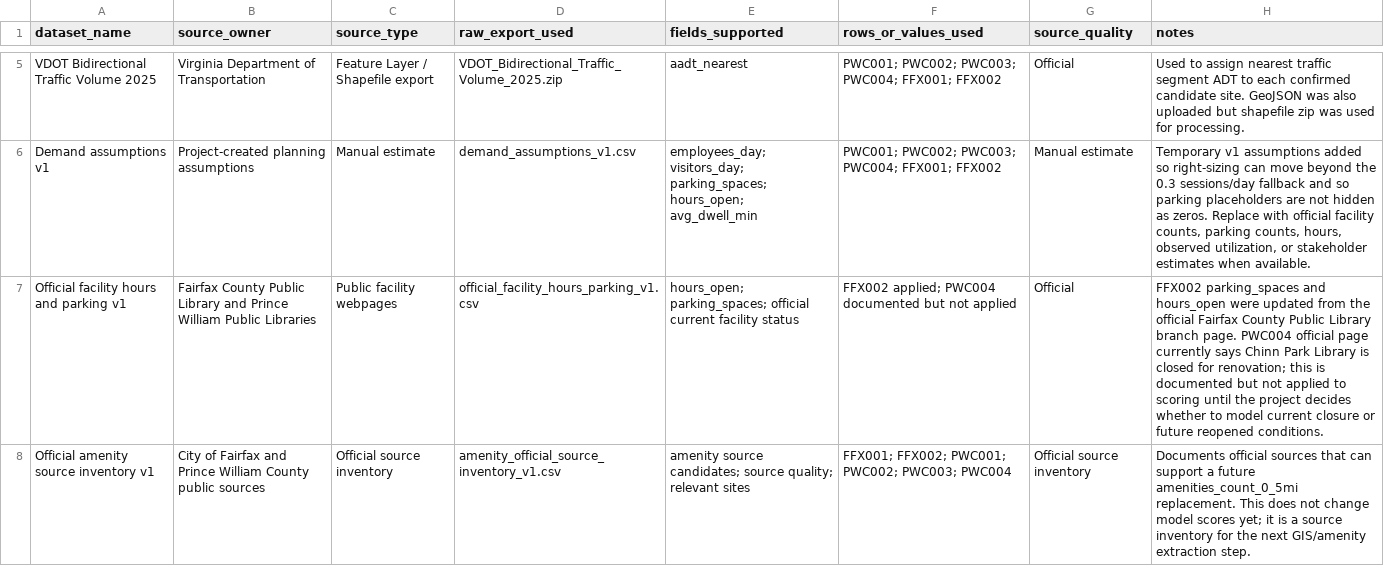
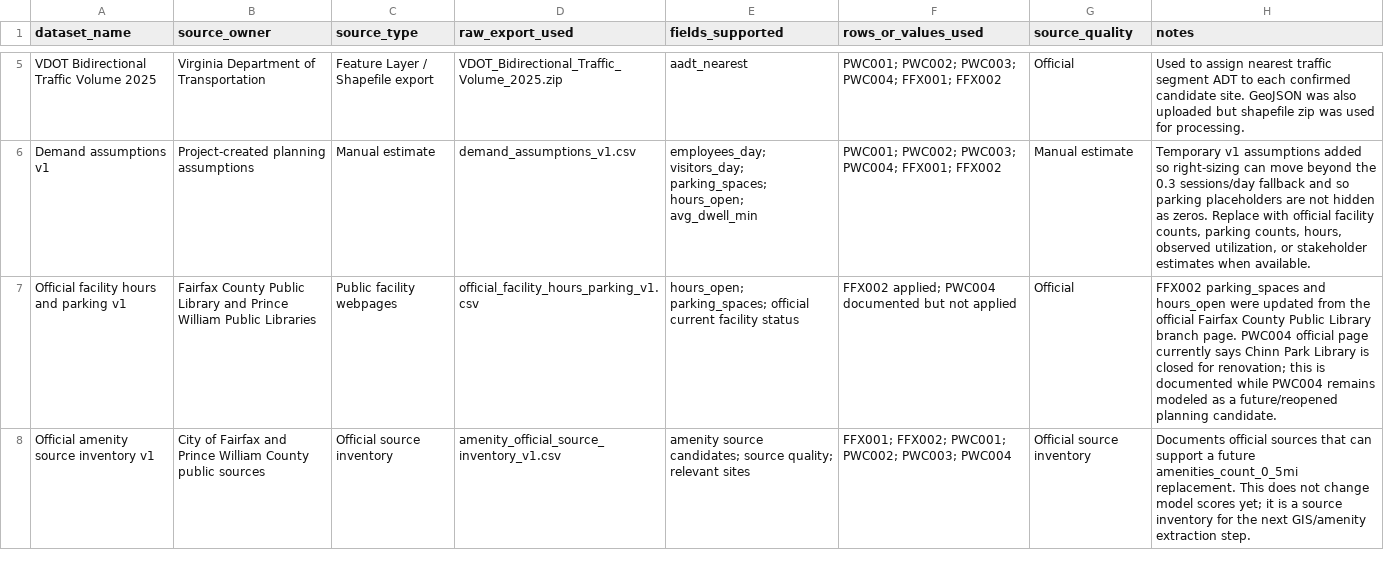
Before and after one commit to andyyaro/EV-SIENT, a CSV file: data/source_dataset_log.csv, drawn as a sheet; only a part is shown, gaps mark what is left out; the diff covers the shown part only; the diff names each change by its address in the sheet, - before the commit and + after, or states it on an @@ line.

```diff
--- a/data/source_dataset_log.csv
+++ b/data/source_dataset_log.csv
-H7 (notes): …is documented but not applied to scoring until the project decides whether to model current closure or future reopened conditions.
+H7 (notes): …is documented while PWC004 remains modeled as a future/reopened planning candidate.
```
Also changed, not shown: 1 added row elsewhere in this file.
